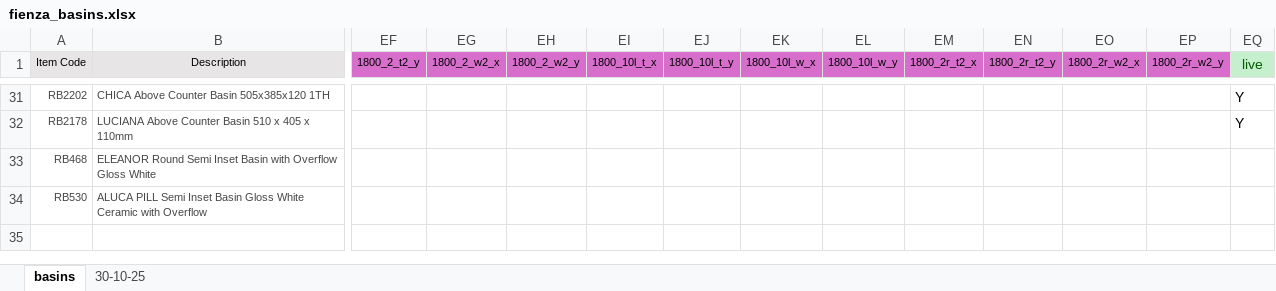
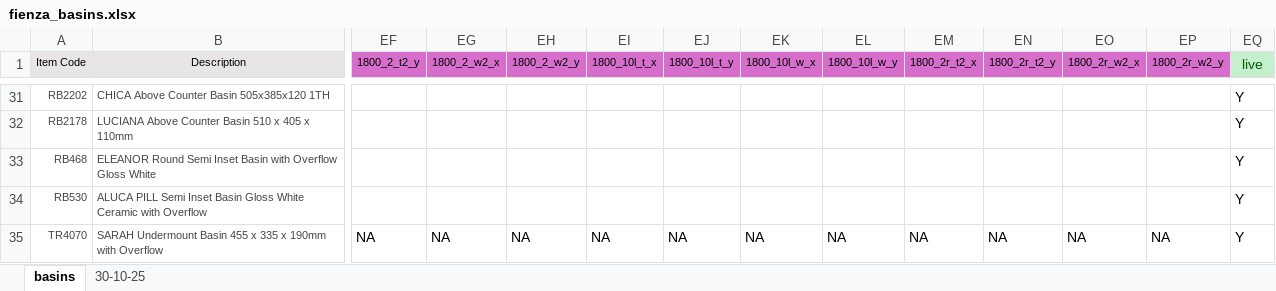
Before and after one commit to superbeckmann/benchtop-app, an Excel workbook: assets/fienza_basins.xlsx, sheet basins, drawn as a sheet; only a part is shown, gaps mark what is left out; values as stored, in another font and other column widths than the file's, no borders; rows hold the shown columns only; the diff names each change by its address in the sheet, - before the commit and + after, or states it on an @@ line.

```diff
--- a/assets/fienza_basins.xlsx (sheet basins)
+++ b/assets/fienza_basins.xlsx (sheet basins)
-EQ33:EQ34 (live): (empty)
+EQ33:EQ34 (live): Y
+row 35: TR4070 | SARAH Undermount Basin 455 x 335 x 190mm with Overflow | NA | NA | NA | NA | NA | NA | NA | NA | NA | NA | NA | Y
```
Also changed, not shown: 5 other files.
